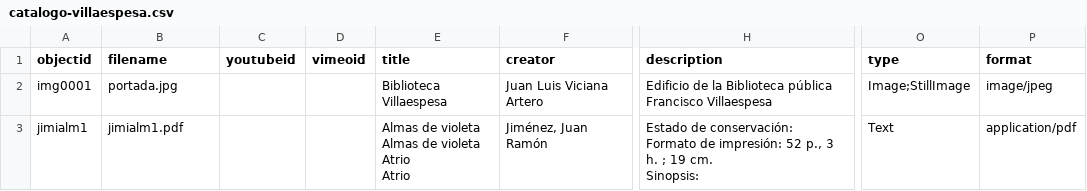
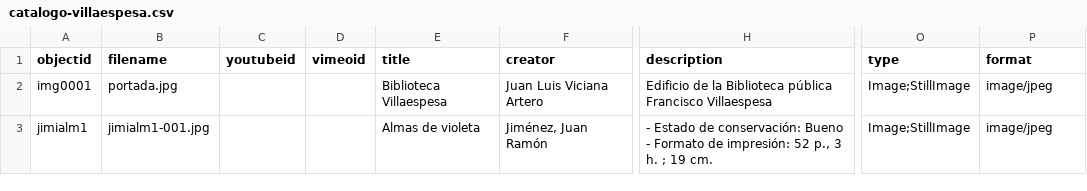
Before and after one commit to Villaespesa/biblioteca-villaespesa, a CSV file: _data/catalogo-villaespesa.csv, drawn as a sheet; only a part is shown, gaps mark what is left out; ↵ is a line break in a cell; the diff names each change by its address in the sheet, - before the commit and + after, or states it on an @@ line.

Commit message:
Add files via upload

```diff
--- a/_data/catalogo-villaespesa.csv
+++ b/_data/catalogo-villaespesa.csv
-B3 (filename): jimialm1.pdf
+B3 (filename): jimialm1-001.jpg
-E3 (title): Almas de violeta ↵ Almas de violeta ↵ Atrio ↵ Atrio
+E3 (title): Almas de violeta
-H3 (description): Estado de conservación: ↵ Formato de impresión: 52 p., 3 h. ; 19 cm. ↵ Sinopsis:
+H3 (description): - Estado de conservación: Bueno ↵ - Formato de impresión: 52 p., 3 h. ; 19 cm.
-O3 (type): Text
+O3 (type): Image;StillImage
-P3 (format): application/pdf
+P3 (format): image/jpeg
```
